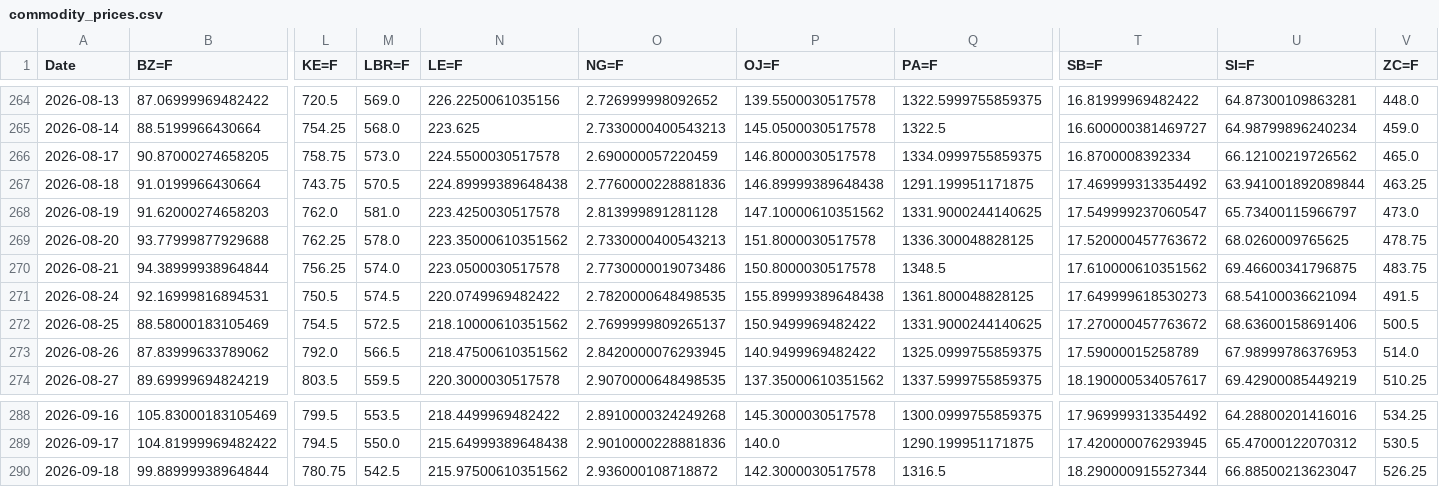
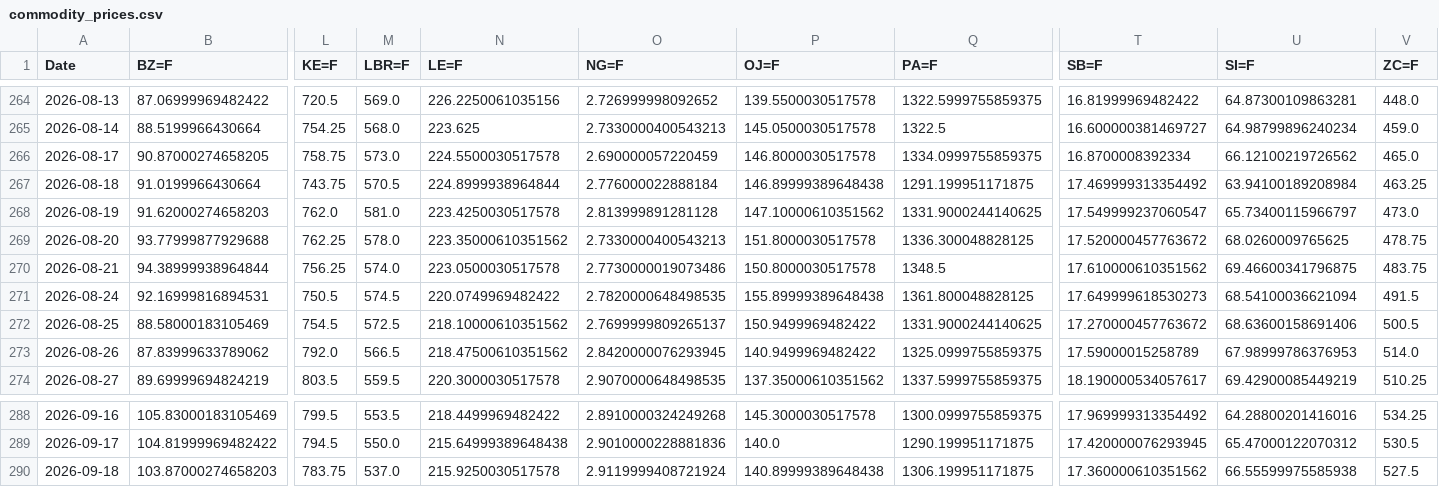
Before and after one commit to efranks0/market-monitor, a CSV file: data/cache/commodity_prices.csv, drawn as a sheet; only a part is shown, gaps mark what is left out; removed rows and columns are numbered as before the commit, all else as after; rows hold the shown columns only; the diff names each change by its address in the sheet, - before the commit and + after, or states it on an @@ line.

```diff
--- a/data/cache/commodity_prices.csv
+++ b/data/cache/commodity_prices.csv
-N267 (LE=F): 224.89999389648438
+N267 (LE=F): 224.8999938964844
-O267 (NG=F): 2.7760000228881836
+O267 (NG=F): 2.776000022888184
-U267 (SI=F): 63.941001892089844
+U267 (SI=F): 63.94100189208984
-row 290: 2026-09-18 | 99.88999938964844 | 780.75 | 542.5 | 215.97500610351562 | 2.936000108718872 | 142.3000030517578 | 1316.5 | 18.290000915527344 | 66.88500213623047 | 526.25
+row 290: 2026-09-18 | 103.87000274658203 | 783.75 | 537.0 | 215.9250030517578 | 2.9119999408721924 | 140.89999389648438 | 1306.199951171875 | 17.360000610351562 | 66.55599975585938 | 527.5
```
Also changed, not shown: data/cache/crypto_prices.csv, data/cache/stock_prices.csv, 3 other files.
